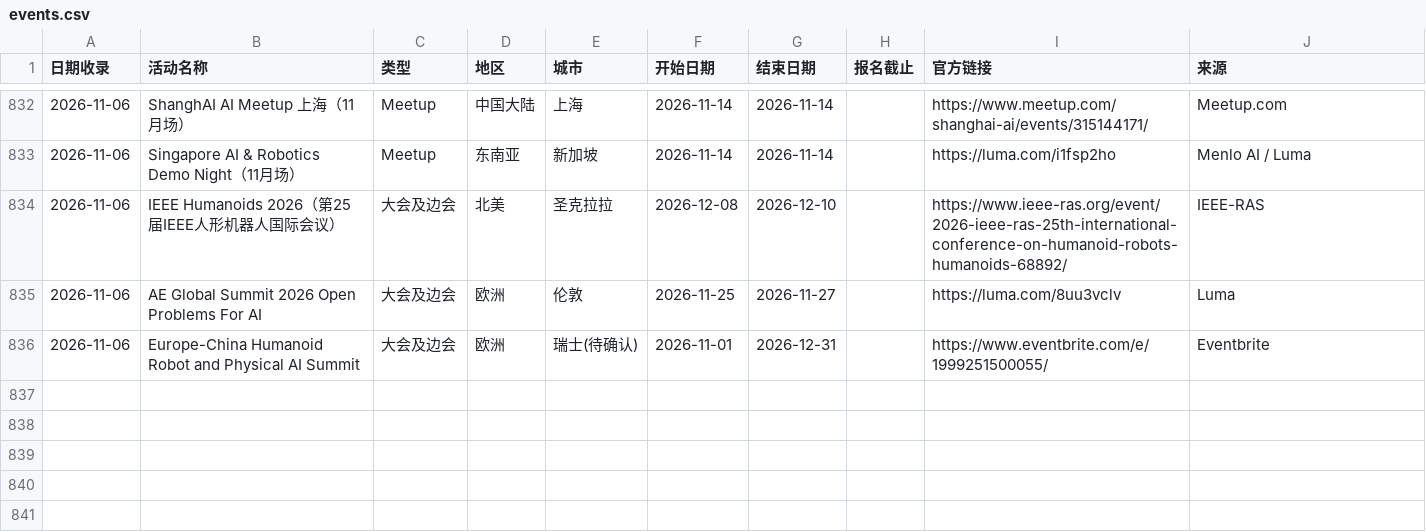
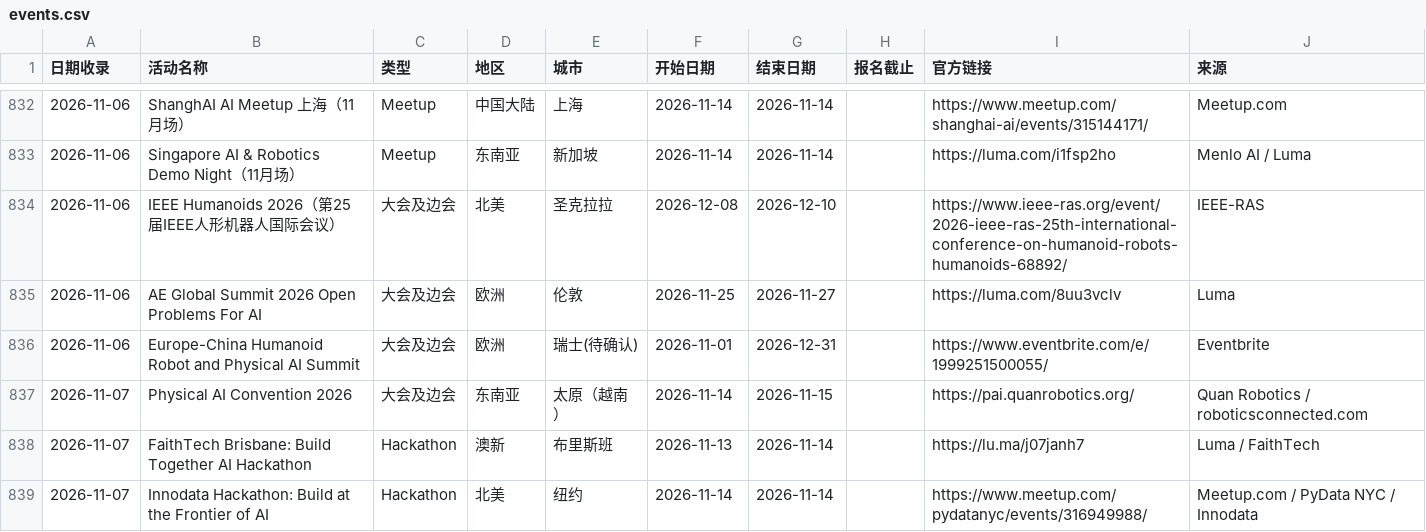
Before and after one commit to loissun33/global-events, a CSV file: events.csv, drawn as a sheet; only a part is shown, gaps mark what is left out; the diff names each change by its address in the sheet, - before the commit and + after, or states it on an @@ line.

```diff
--- a/events.csv
+++ b/events.csv
+row 837: 2026-11-07 | Physical AI Convention 2026 | 大会及边会 | 东南亚 | 太原（越南） | 2026-11-14 | 2026-11-15 |  | https://pai.quanrobotics.org/ | Quan Robotics / roboticsconnected.com
+row 838: 2026-11-07 | FaithTech Brisbane: Build Together AI Hackathon | Hackathon | 澳新 | 布里斯班 | 2026-11-13 | 2026-11-14 |  | https://lu.ma/j07janh7 | Luma / FaithTech
+row 839: 2026-11-07 | Innodata Hackathon: Build at the Frontier of AI | Hackathon | 北美 | 纽约 | 2026-11-14 | 2026-11-14 |  | https://www.meetup.com/pydatanyc/events/316949988/ | Meetup.com / PyData NYC / Innodata
```
Also changed, not shown: 1 other file.
